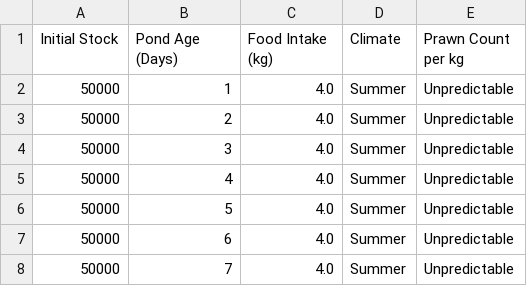
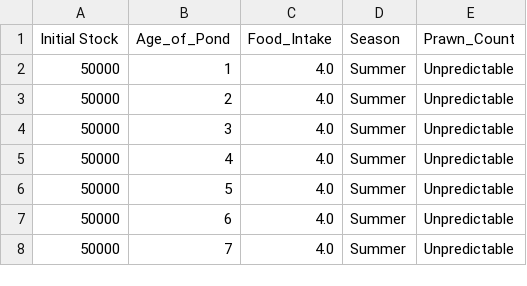
Before and after one commit to EswarTelagamsetti/Count_Prediction_Model, a CSV file: refined_prawn_aquaculture_data.csv, drawn as a sheet; only a part is shown.

```diff
--- a/refined_prawn_aquaculture_data.csv
+++ b/refined_prawn_aquaculture_data.csv
@@ -1,2 +1,2 @@
-Initial Stock,Pond Age (Days),Food Intake (kg),Climate,Prawn Count per kg
+Initial Stock,Age_of_Pond,Food_Intake,Season,Prawn_Count
 50000,1,4.0,Summer,Unpredictable
```
Also changed, not shown: 4 other files.
